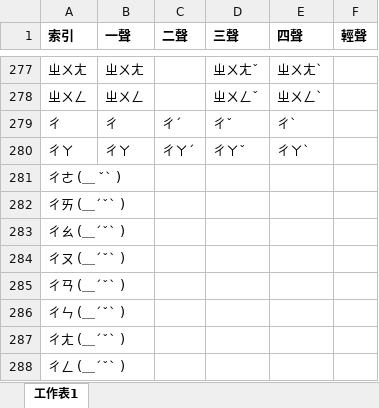
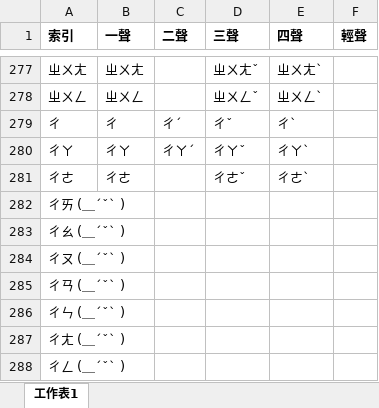
Before and after one commit to hongxinlin/mobileProduct, an Excel workbook: 音型對照表.xlsx, sheet 工作表1, drawn as a sheet; only a part is shown, gaps mark what is left out; values as stored, in another font and other column widths than the file's, no borders; removed rows and columns are numbered as before the commit, all else as after; the diff names each change by its address in the sheet, - before the commit and + after, or states it on an @@ line.

```diff
--- a/音型對照表.xlsx (sheet 工作表1)
+++ b/音型對照表.xlsx (sheet 工作表1)
-row 281: ㄔㄜ (＿ ˇˋ )
+row 281: ㄔㄜ | ㄔㄜ |  | ㄔㄜˇ | ㄔㄜˋ
```
